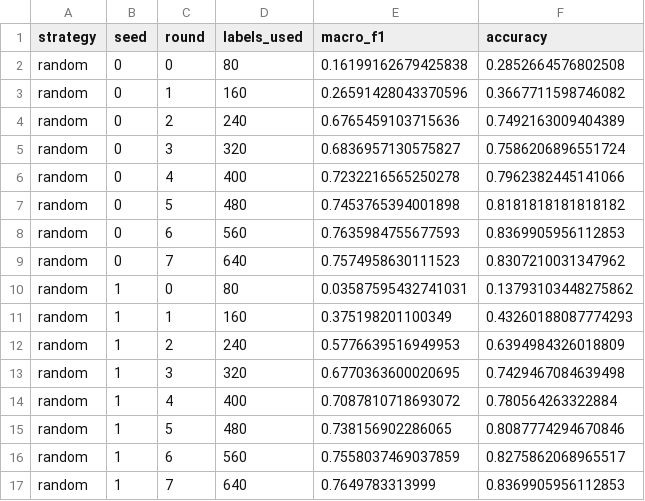
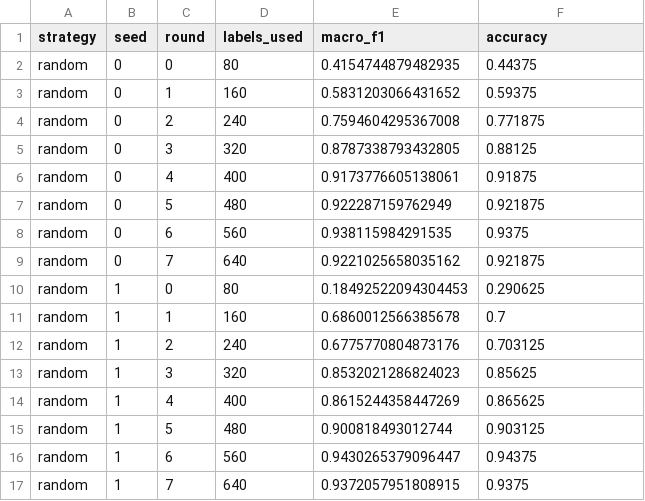
Before and after one commit to a-xvi/humain-hackathon, a CSV file: experiments/curves_bert.csv, drawn as a sheet; only a part is shown; the diff covers the shown part only.

Commit message:
Experiments: data, curves, robustness, compute

```diff
--- a/experiments/curves_bert.csv
+++ b/experiments/curves_bert.csv
@@ -1,17 +1,17 @@
 strategy,seed,round,labels_used,macro_f1,accuracy
-random,0,0,80,0.16199162679425838,0.2852664576802508
-random,0,1,160,0.26591428043370596,0.3667711598746082
-random,0,2,240,0.6765459103715636,0.7492163009404389
-random,0,3,320,0.6836957130575827,0.7586206896551724
-random,0,4,400,0.7232216565250278,0.7962382445141066
-random,0,5,480,0.7453765394001898,0.8181818181818182
-random,0,6,560,0.7635984755677593,0.8369905956112853
-random,0,7,640,0.7574958630111523,0.8307210031347962
-random,1,0,80,0.03587595432741031,0.13793103448275862
-random,1,1,160,0.375198201100349,0.43260188087774293
-random,1,2,240,0.5776639516949953,0.6394984326018809
-random,1,3,320,0.6770363600020695,0.7429467084639498
-random,1,4,400,0.7087810718693072,0.780564263322884
-random,1,5,480,0.738156902286065,0.8087774294670846
-random,1,6,560,0.7558037469037859,0.8275862068965517
-random,1,7,640,0.7649783313999,0.8369905956112853
+random,0,0,80,0.4154744879482935,0.44375
+random,0,1,160,0.5831203066431652,0.59375
+random,0,2,240,0.7594604295367008,0.771875
+random,0,3,320,0.8787338793432805,0.88125
+random,0,4,400,0.9173776605138061,0.91875
+random,0,5,480,0.922287159762949,0.921875
+random,0,6,560,0.938115984291535,0.9375
+random,0,7,640,0.9221025658035162,0.921875
+random,1,0,80,0.18492522094304453,0.290625
+random,1,1,160,0.6860012566385678,0.7
+random,1,2,240,0.6775770804873176,0.703125
+random,1,3,320,0.8532021286824023,0.85625
+random,1,4,400,0.8615244358447269,0.865625
+random,1,5,480,0.900818493012744,0.903125
+random,1,6,560,0.9430265379096447,0.94375
+random,1,7,640,0.9372057951808915,0.9375
```
Also changed, not shown: 112 edited cells elsewhere in this file, experiments/cascade.csv, experiments/compute.csv, 8 other files.
